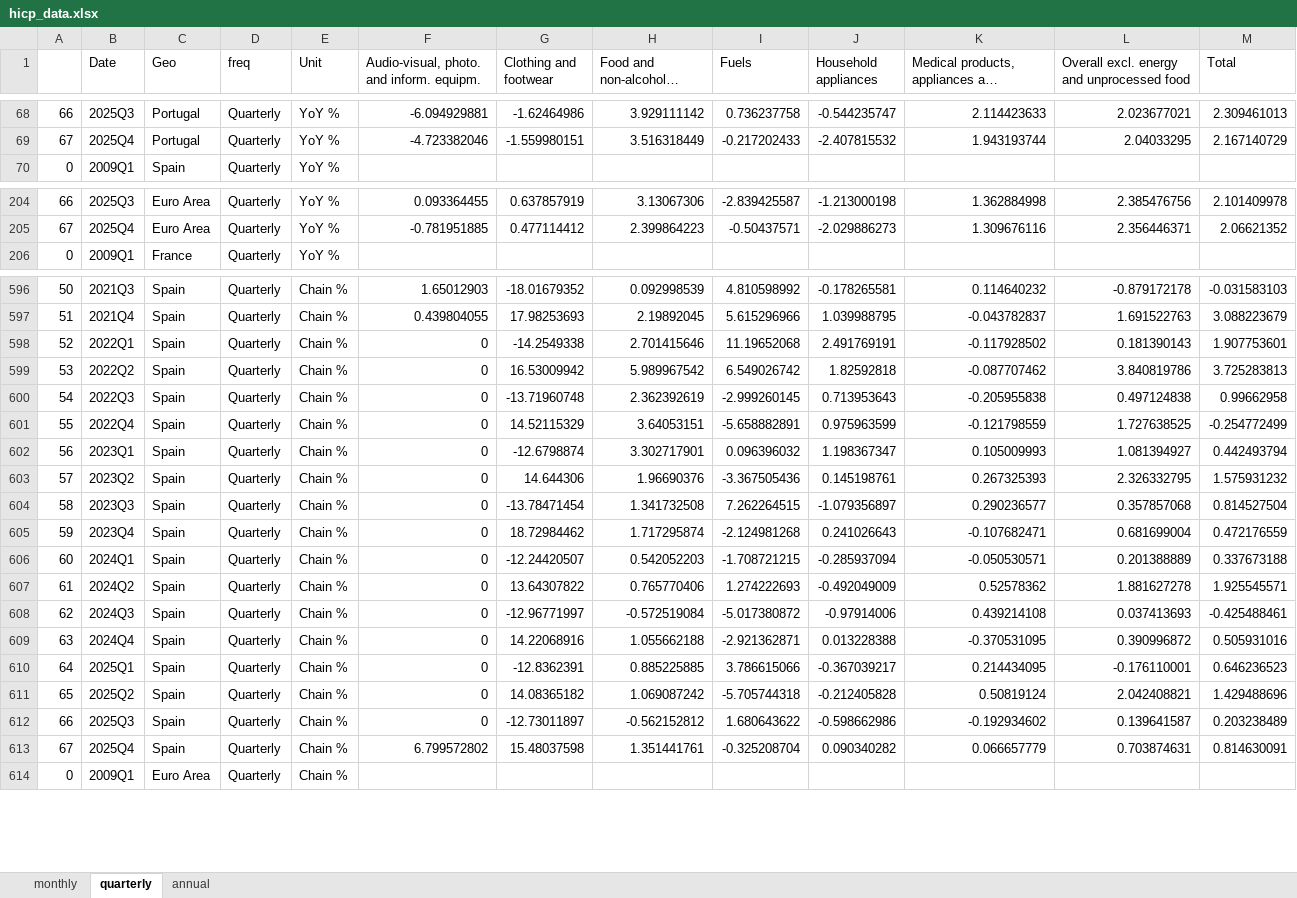
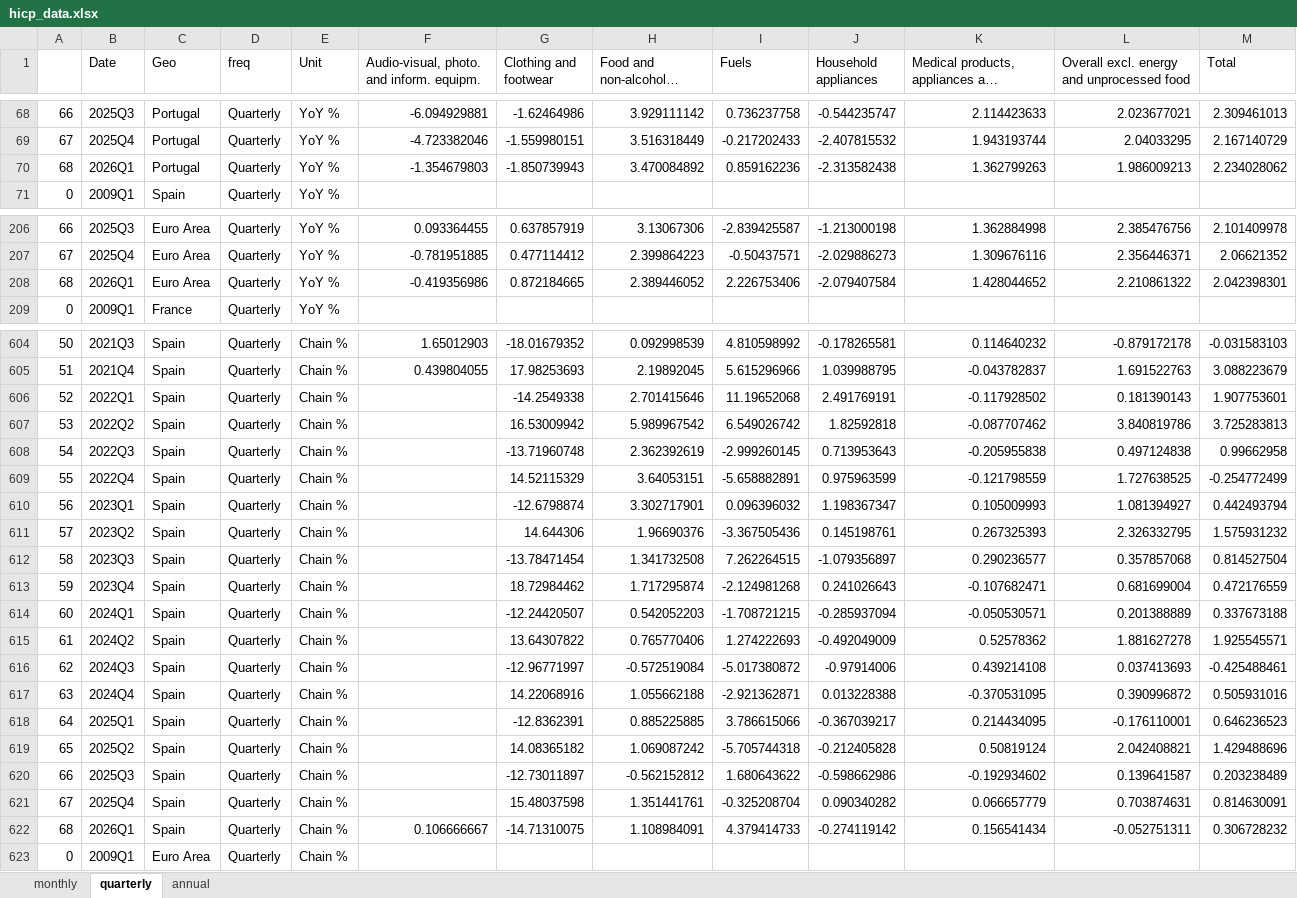
Before and after one commit to pcgsonae/dashboard-retail-pulse, an Excel workbook: hicp_data.xlsx, sheet quarterly, drawn as a sheet; only a part is shown, gaps mark what is left out; long unchanged cells end in …; values as stored, in another font and other column widths than the file's, no cell formats; addresses are those after the commit; the diff covers the shown part only; the diff names each change by its address in the sheet, - before the commit and + after, or states it on an @@ line.

```diff
--- a/hicp_data.xlsx (sheet quarterly)
+++ b/hicp_data.xlsx (sheet quarterly)
+row 70: 68 | 2026Q1 | Portugal | Quarterly | YoY % | -1.354679803 | -1.850739943 | 3.470084892 | 0.859162236 | -2.313582438 | 1.362799263 | 1.986009213 | 2.234028062
+row 208: 68 | 2026Q1 | Euro Area | Quarterly | YoY % | -0.419356986 | 0.872184665 | 2.389446052 | 2.226753406 | -2.079407584 | 1.428044652 | 2.210861322 | 2.042398301
-F606:F620: 0
+F606:F620: (empty)
-F621: 6.799572802
+F621: (empty)
+row 622: 68 | 2026Q1 | Spain | Quarterly | Chain % | 0.106666667 | -14.71310075 | 1.108984091 | 4.379414733 | -0.274119142 | 0.156541434 | -0.052751311 | 0.306728232
```
Also changed, not shown: 11 added rows and 16 edited cells elsewhere in this sheet, sheet monthly, sheet annual, cell formats, 2 other files.
